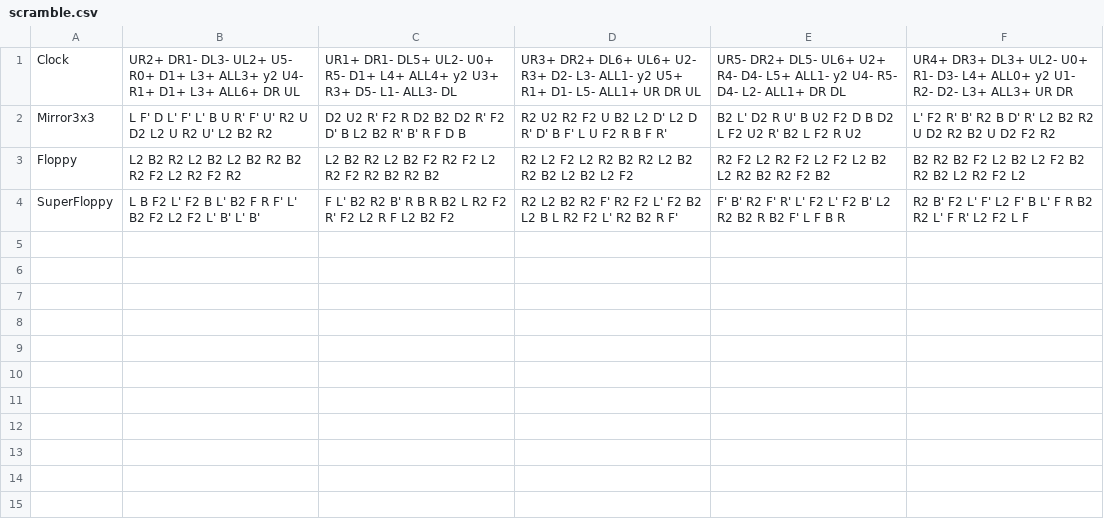
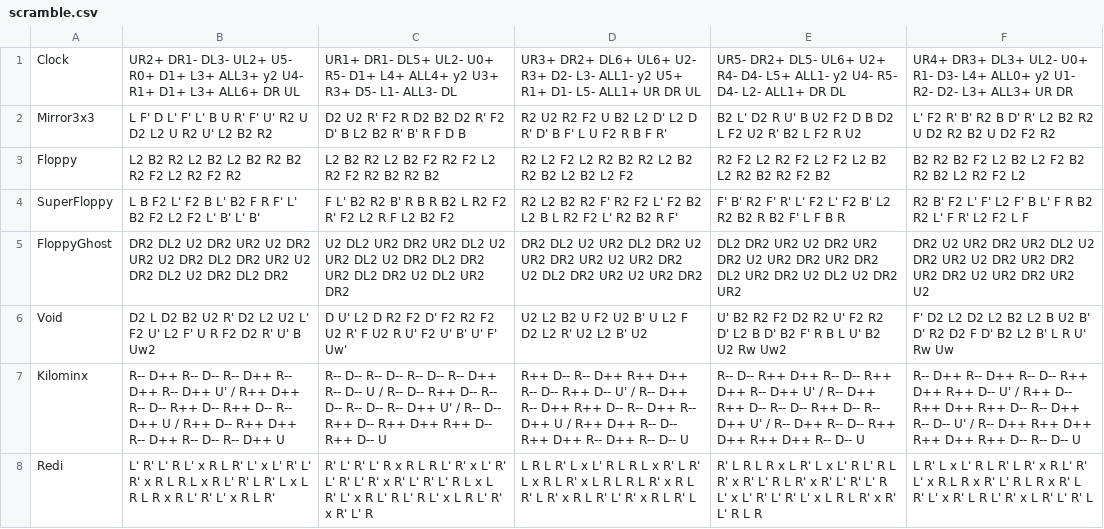
Before and after one commit to Nyanyan/nyancontest, a CSV file: scramble.csv, drawn as a sheet; the diff names each change by its address in the sheet, - before the commit and + after, or states it on an @@ line.

Commit message:
updated data

```diff
--- a/scramble.csv
+++ b/scramble.csv
+row 5: FloppyGhost | DR2 DL2 U2 DR2 UR2 U2 DR2 UR2 U2 DR2 DL2 DR2 UR2 U2 DR2 DL2 U2 DR2 DL2 DR2 | U2 DL2 UR2 DR2 UR2 DL2 U2 UR2 DL2 U2 DR2 DL2 DR2 UR2 DL2 DR2 U2 DL2 UR2 DR2 | DR2 DL2 U2 UR2 DL2 DR2 U2 UR2 DR2 UR2 U2 UR2 DR2 U2 DL2 DR2 UR2 U2 UR2 DR2 | DL2 DR2 UR2 U2 DR2 UR2 DR2 U2 UR2 DR2 UR2 DR2 DL2 UR2 DR2 U2 DL2 U2 DR2 UR2 | DR2 U2 UR2 DR2 UR2 DL2 U2 DR2 UR2 U2 DR2 UR2 DR2 UR2 DR2 U2 UR2 DR2 UR2 U2
+row 6: Void | D2 L D2 B2 U2 R' D2 L2 U2 L' F2 U' L2 F' U R F2 D2 R' U' B Uw2 | D U' L2 D R2 F2 D' F2 R2 F2 U2 R' F U2 R U' F2 U' B' U' F' Uw' | U2 L2 B2 U F2 U2 B' U L2 F D2 L2 R' U2 L2 B' U2 | U' B2 R2 F2 D2 R2 U' F2 R2 D' L2 B D' B2 F' R B L U' B2 U2 Rw Uw2 | F' D2 L2 D2 L2 B2 L2 B U2 B' D' R2 D2 F D' B2 L2 B' L R U' Rw Uw
+row 7: Kilominx | R-- D++ R-- D-- R-- D++ R-- D++ R-- D++ U' / R++ D++ R-- D-- R++ D-- R++ D-- R-- D++ U / R++ D-- R++ D++ R-- D++ R-- D-- R-- D++ U | R-- D-- R-- D-- R-- D-- R-- D++ R-- D-- U / R-- D-- R++ D-- R-- D-- R-- D-- R-- D++ U' / R-- D-- R++ D-- R++ D++ R++ D-- R++ D-- U | R++ D-- R-- D++ R++ D++ R-- D-- R++ D-- U' / R-- D++ R-- D++ R++ D-- R-- D++ R-- D++ U / R++ D++ R-- D-- R++ D++ R-- D++ R-- D-- U | R-- D-- R++ D++ R-- D-- R++ D++ R-- D++ U' / R-- D++ R++ D-- R-- D-- R++ D-- R-- D++ U' / R-- D++ R-- D-- R++ D++ R++ D++ R-- D-- U | R-- D++ R-- D++ R-- D-- R++ D++ R++ D-- U' / R++ D-- R++ D++ R++ D-- R-- D++ R-- D-- U' / R-- D++ R++ D++ R++ D++ R++ D-- R-- D-- U
+row 8: Redi | L' R' L' R L' x R L R' L' x L' R' L' R' x R L R L x R L' R' L R' L x L R L R x R L' R' L' x R L R' | R' L' R' L' R x R L R L' R' x L' R' L' R' L' R' x R' L' R' L' R L x L R' L' x R L' R L' R L' x L R L' R' x R' L' R | L R L R' L x L' R L R L x R' L R' L x R L R' x L R L R L R' x R L R' L R' x R L R' L' R' x R L R' L | R' L R L R x L R' L x L' R L' R L R' x R' L' R L R' x R' L' R' L' R L' x L' R' L' R' L' x L R L R' x R' L' R L R | L R' L x L' R L R' L R' x R L' R' L' x R L R x R' L' R L R x R' L R' L' x R' L R L' R' x L R' L' R' L
```
